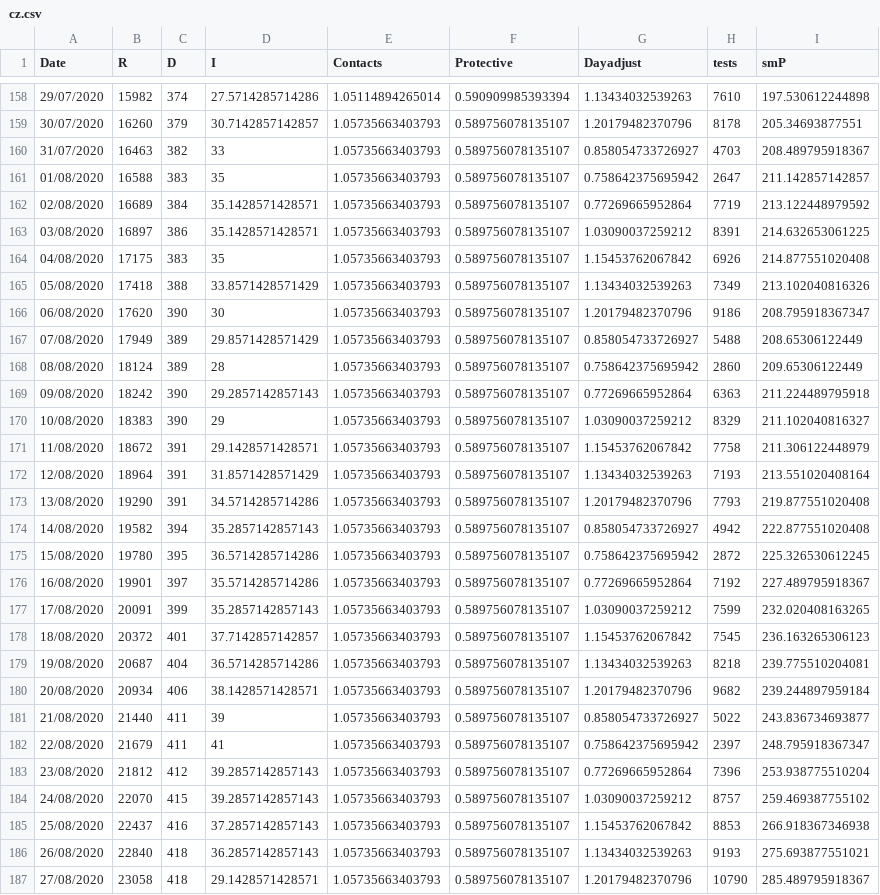
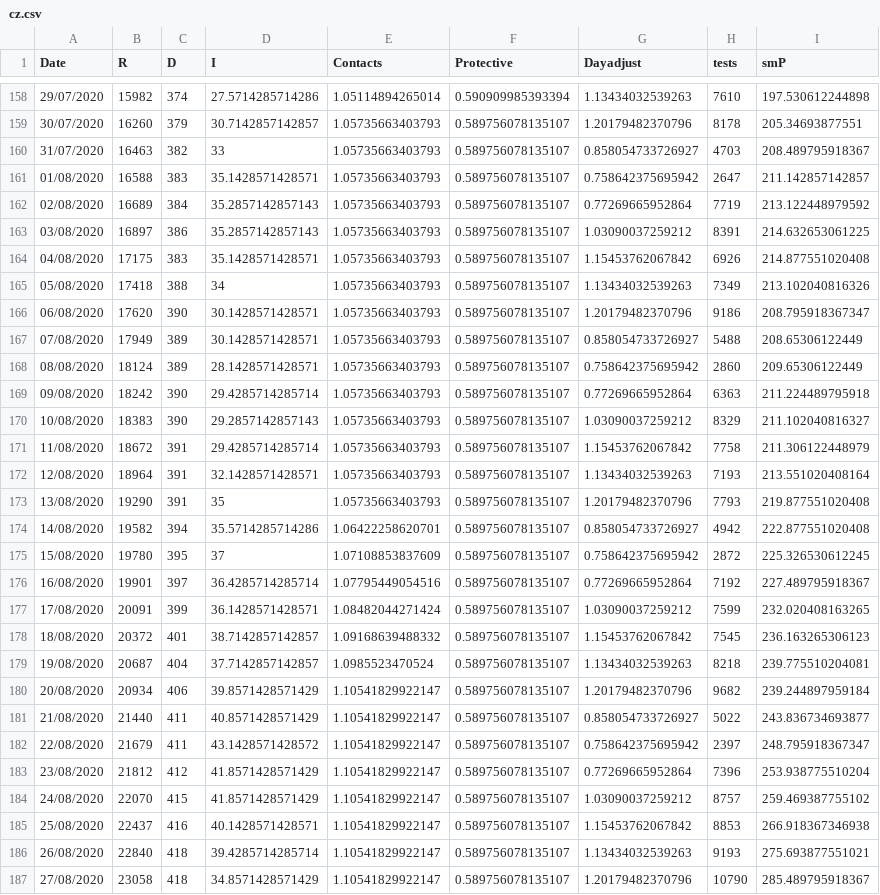
Before and after one commit to cyberklezmer/seir, a CSV file: input/cz.csv, drawn as a sheet; only a part is shown, gaps mark what is left out; the diff covers the shown part only; the diff names each change by its address in the sheet, - before the commit and + after, or states it on an @@ line.

```diff
--- a/input/cz.csv
+++ b/input/cz.csv
-D161 (I): 35
+D161 (I): 35.1428571428571
-D162:D163 (I): 35.1428571428571
+D162:D163 (I): 35.2857142857143
-D164 (I): 35
+D164 (I): 35.1428571428571
-D165 (I): 33.8571428571429
+D165 (I): 34
-D166 (I): 30
+D166 (I): 30.1428571428571
-D167 (I): 29.8571428571429
+D167 (I): 30.1428571428571
-D168 (I): 28
+D168 (I): 28.1428571428571
-D169 (I): 29.2857142857143
+D169 (I): 29.4285714285714
-D170 (I): 29
+D170 (I): 29.2857142857143
-D171 (I): 29.1428571428571
+D171 (I): 29.4285714285714
-D172 (I): 31.8571428571429
+D172 (I): 32.1428571428571
-D173 (I): 34.5714285714286
+D173 (I): 35
-D174 (I): 35.2857142857143
+D174 (I): 35.5714285714286
-E174 (Contacts): 1.05735663403793
+E174 (Contacts): 1.06422258620701
-D175 (I): 36.5714285714286
+D175 (I): 37
-E175 (Contacts): 1.05735663403793
+E175 (Contacts): 1.07108853837609
-D176 (I): 35.5714285714286
+D176 (I): 36.4285714285714
-E176 (Contacts): 1.05735663403793
+E176 (Contacts): 1.07795449054516
-D177 (I): 35.2857142857143
+D177 (I): 36.1428571428571
-E177 (Contacts): 1.05735663403793
+E177 (Contacts): 1.08482044271424
-D178 (I): 37.7142857142857
+D178 (I): 38.7142857142857
-E178 (Contacts): 1.05735663403793
+E178 (Contacts): 1.09168639488332
-D179 (I): 36.5714285714286
+D179 (I): 37.7142857142857
-E179 (Contacts): 1.05735663403793
+E179 (Contacts): 1.0985523470524
-D180 (I): 38.1428571428571
+D180 (I): 39.8571428571429
-E180:E187 (Contacts): 1.05735663403793
+E180:E187 (Contacts): 1.10541829922147
-D181 (I): 39
+D181 (I): 40.8571428571429
-D182 (I): 41
+D182 (I): 43.1428571428572
-D183:D184 (I): 39.2857142857143
+D183:D184 (I): 41.8571428571429
-D185 (I): 37.2857142857143
+D185 (I): 40.1428571428571
-D186 (I): 36.2857142857143
+D186 (I): 39.4285714285714
-D187 (I): 29.1428571428571
+D187 (I): 34.8571428571429
```
Also changed, not shown: 5 added rows and 50 edited cells elsewhere in this file, input/cza.csv, 6 other files.
